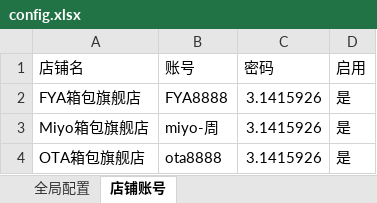
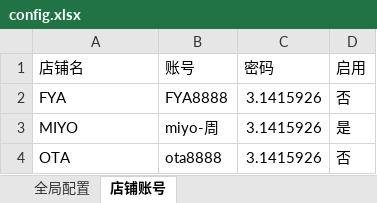
Before and after one commit to timo1079726442-coder/jd-business-intelligence, an Excel workbook: config/config.xlsx, sheet 店铺账号, drawn as a sheet; values as stored, in another font and other column widths than the file's, no borders; the diff names each change by its address in the sheet, - before the commit and + after, or states it on an @@ line.

```diff
--- a/config/config.xlsx (sheet 店铺账号)
+++ b/config/config.xlsx (sheet 店铺账号)
-A2 (店铺名): FYA箱包旗舰店
+A2 (店铺名): FYA
-D2 (启用): 是
+D2 (启用): 否
-A3 (店铺名): Miyo箱包旗舰店
+A3 (店铺名): MIYO
-A4 (店铺名): OTA箱包旗舰店
+A4 (店铺名): OTA
-D4 (启用): 是
+D4 (启用): 否
```
Also changed, not shown: 12 other files.
